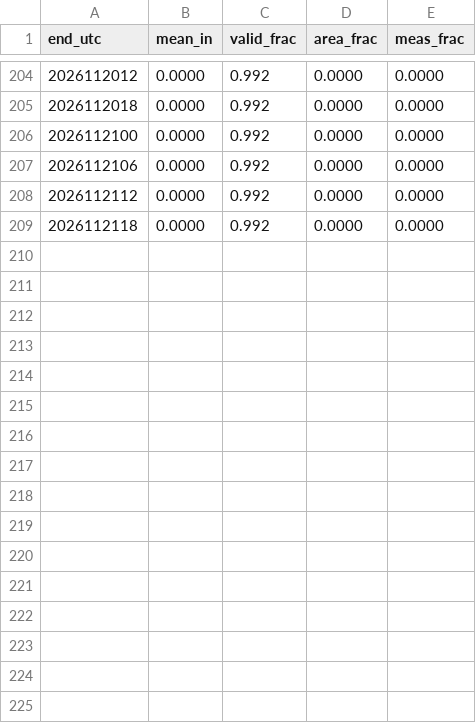
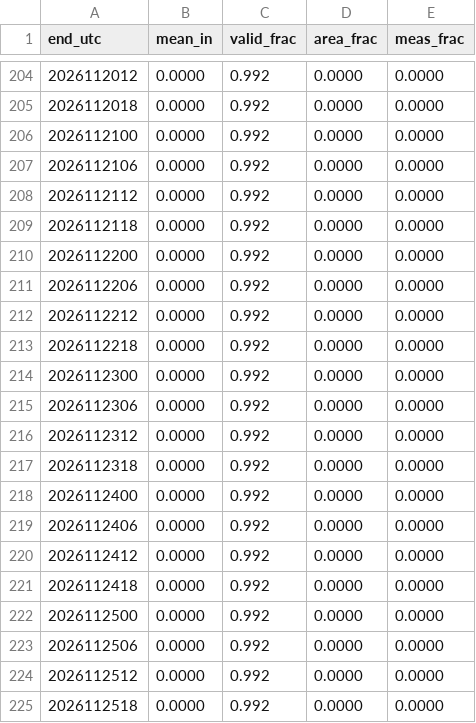
Before and after one commit to aaronperry-dev/NWS-WFO-Current-Season-Snowfall-Error, a CSV file: state/2026-27/series_CAR.csv, drawn as a sheet; only a part is shown, gaps mark what is left out.

```diff
--- a/state/2026-27/series_CAR.csv
+++ b/state/2026-27/series_CAR.csv
@@ -209 +209,17 @@ end_utc,mean_in,valid_frac,area_frac,meas_frac
 2026112118,0.0000,0.992,0.0000,0.0000
+2026112200,0.0000,0.992,0.0000,0.0000
+2026112206,0.0000,0.992,0.0000,0.0000
+2026112212,0.0000,0.992,0.0000,0.0000
+2026112218,0.0000,0.992,0.0000,0.0000
+2026112300,0.0000,0.992,0.0000,0.0000
+2026112306,0.0000,0.992,0.0000,0.0000
+2026112312,0.0000,0.992,0.0000,0.0000
+2026112318,0.0000,0.992,0.0000,0.0000
+2026112400,0.0000,0.992,0.0000,0.0000
+2026112406,0.0000,0.992,0.0000,0.0000
+2026112412,0.0000,0.992,0.0000,0.0000
+2026112418,0.0000,0.992,0.0000,0.0000
+2026112500,0.0000,0.992,0.0000,0.0000
+2026112506,0.0000,0.992,0.0000,0.0000
+2026112512,0.0000,0.992,0.0000,0.0000
+2026112518,0.0000,0.992,0.0000,0.0000
```
Also changed, not shown: state/2026-27/series_BOX.csv, state/2026-27/series_BTV.csv, 3 other files.
